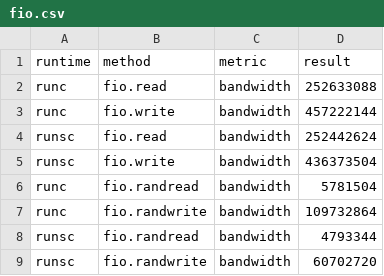
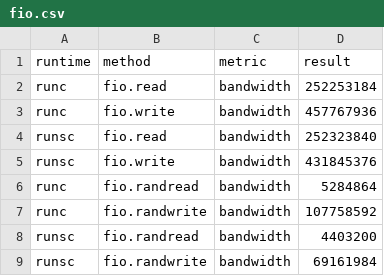
Before and after one commit to google/gvisor, a CSV file: static/performance/fio.csv, drawn as a sheet.

```diff
--- a/static/performance/fio.csv
+++ b/static/performance/fio.csv
@@ -1,9 +1,9 @@
 runtime,method,metric,result
-runc,fio.read,bandwidth,252633088
-runc,fio.write,bandwidth,457222144
-runsc,fio.read,bandwidth,252442624
-runsc,fio.write,bandwidth,436373504
-runc,fio.randread,bandwidth,5781504
-runc,fio.randwrite,bandwidth,109732864
-runsc,fio.randread,bandwidth,4793344
-runsc,fio.randwrite,bandwidth,60702720
+runc,fio.read,bandwidth,252253184
+runc,fio.write,bandwidth,457767936
+runsc,fio.read,bandwidth,252323840
+runsc,fio.write,bandwidth,431845376
+runc,fio.randread,bandwidth,5284864
+runc,fio.randwrite,bandwidth,107758592
+runsc,fio.randread,bandwidth,4403200
+runsc,fio.randwrite,bandwidth,69161984
```
Also changed, not shown: static/performance/iperf.csv, static/performance/redis.csv, 4 other files.
